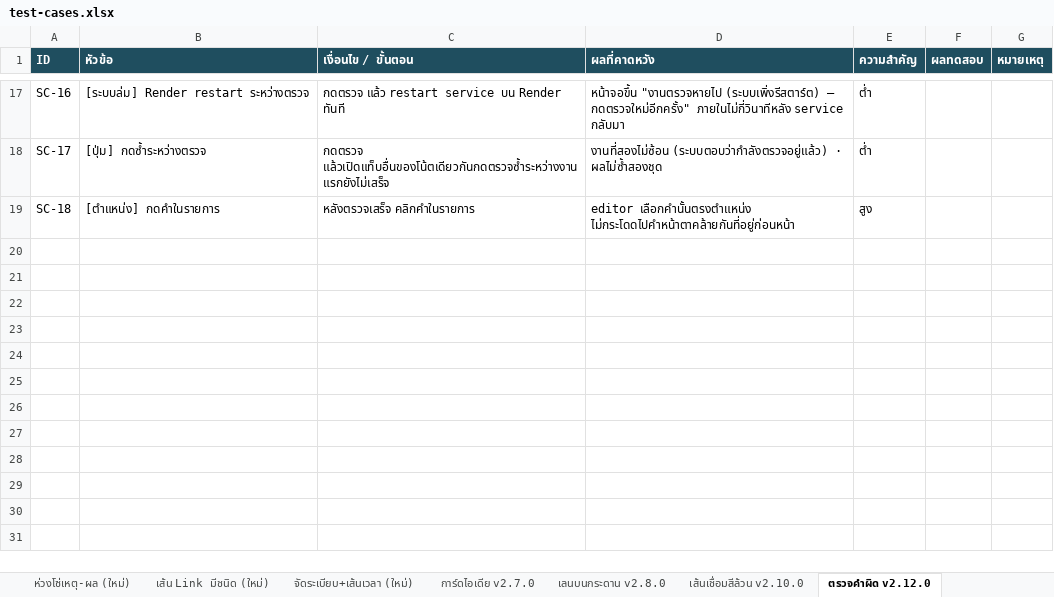
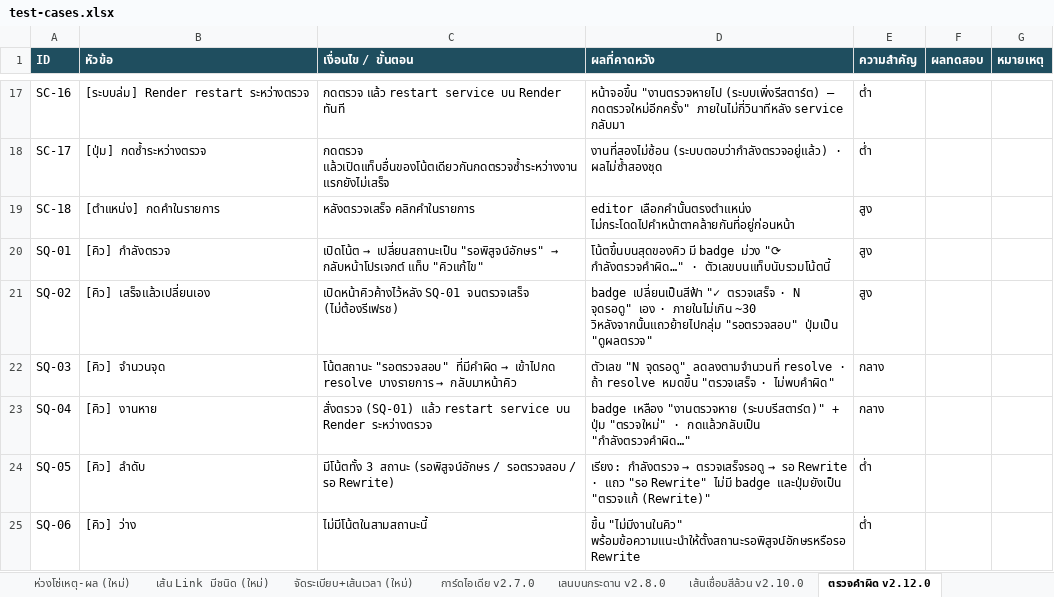
Before and after one commit to Nattachai802/mythoria, an Excel workbook: test-cases.xlsx, sheet ตรวจคำผิด v2.12.0, drawn as a sheet; only a part is shown, gaps mark what is left out; values as stored, in another font and other column widths than the file's, no borders; the diff names each change by its address in the sheet, - before the commit and + after, or states it on an @@ line.

```diff
--- a/test-cases.xlsx (sheet ตรวจคำผิด v2.12.0)
+++ b/test-cases.xlsx (sheet ตรวจคำผิด v2.12.0)
+row 20: SQ-01 | [คิว] กำลังตรวจ | เปิดโน้ต → เปลี่ยนสถานะเป็น "รอพิสูจน์อักษร" → กลับหน้าโปรเจกต์ แท็บ "คิวแก้ไข" | โน้ตขึ้นบนสุดของคิว มี badge ม่วง "⟳ กำลังตรวจคำผิด…" · ตัวเลขบนแท็บนับรวมโน้ตนี้ | สูง
+row 21: SQ-02 | [คิว] เสร็จแล้วเปลี่ยนเอง | เปิดหน้าคิวค้างไว้หลัง SQ-01 จนตรวจเสร็จ (ไม่ต้องรีเฟรช) | badge เปลี่ยนเป็นสีฟ้า "✓ ตรวจเสร็จ · N จุดรอดู" เอง · ภายในไม่เกิน ~30 วิหลังจากนั้นแถวย้ายไปกลุ่ม "รอตรวจสอบ" ปุ่มเป็น "ดูผลตรวจ" | สูง
+row 22: SQ-03 | [คิว] จำนวนจุด | โน้ตสถานะ "รอตรวจสอบ" ที่มีคำผิด → เข้าไปกด resolve บางรายการ → กลับมาหน้าคิว | ตัวเลข "N จุดรอดู" ลดลงตามจำนวนที่ resolve · ถ้า resolve หมดขึ้น "ตรวจเสร็จ · ไม่พบคำผิด" | กลาง
+row 23: SQ-04 | [คิว] งานหาย | สั่งตรวจ (SQ-01) แล้ว restart service บน Render ระหว่างตรวจ | badge เหลือง "งานตรวจหาย (ระบบรีสตาร์ต)" + ปุ่ม "ตรวจใหม่" · กดแล้วกลับเป็น "กำลังตรวจคำผิด…" | กลาง
+row 24: SQ-05 | [คิว] ลำดับ | มีโน้ตทั้ง 3 สถานะ (รอพิสูจน์อักษร / รอตรวจสอบ / รอ Rewrite) | เรียง: กำลังตรวจ → ตรวจเสร็จรอดู → รอ Rewrite · แถว "รอ Rewrite" ไม่มี badge และปุ่มยังเป็น "ตรวจแก้ (Rewrite)" | ต่ำ
+row 25: SQ-06 | [คิว] ว่าง | ไม่มีโน้ตในสามสถานะนี้ | ขึ้น "ไม่มีงานในคิว" พร้อมข้อความแนะนำให้ตั้งสถานะรอพิสูจน์อักษรหรือรอ Rewrite | ต่ำ
```
Also changed, not shown: 7 other files.
